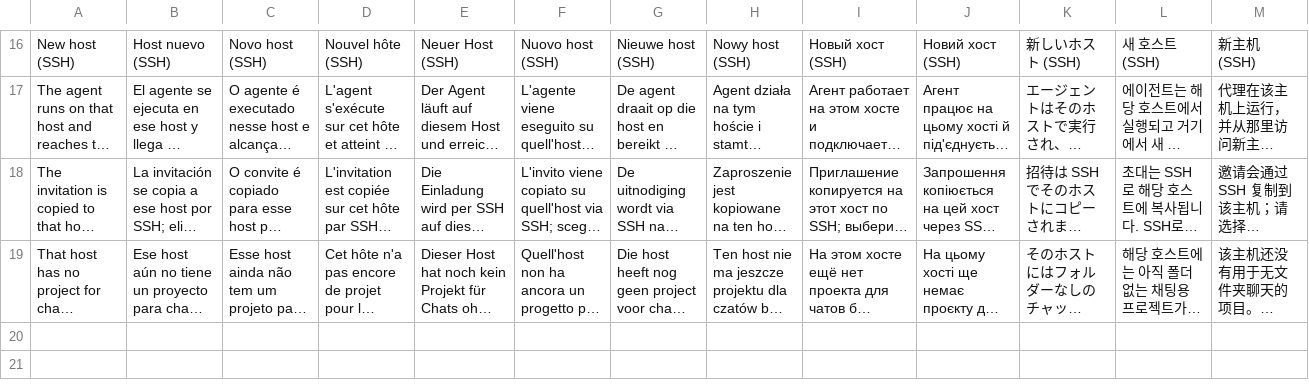
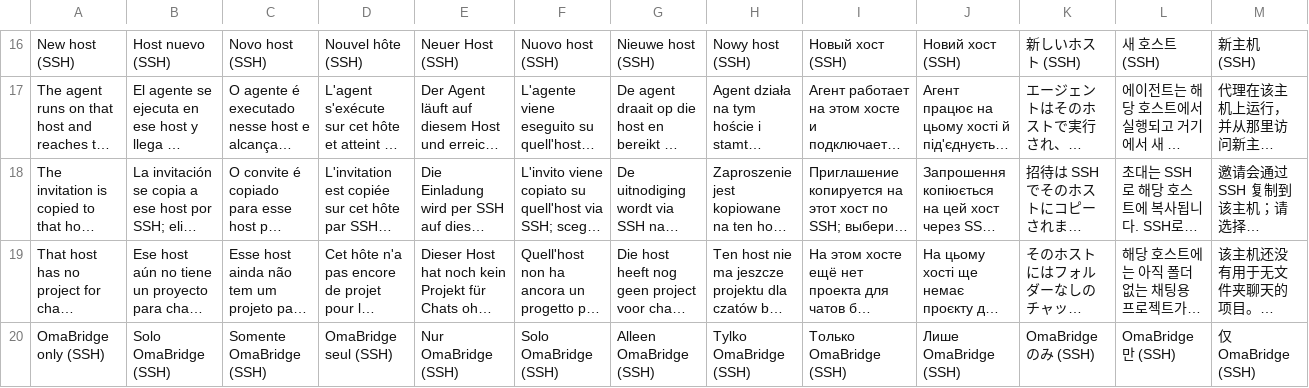
Before and after one commit to avillagran/omarchy-t3-code, a TSV file: translations/batch-omabridge-install.tsv, drawn as a sheet; only a part is shown, gaps mark what is left out; long unchanged cells end in …; rows hold the shown columns only; the diff covers the shown part only; the diff names each change by its address in the sheet, - before the commit and + after, or states it on an @@ line.

Commit message:
Offer an OmaBridge-only host: SSH through OmaBridge, no T3 or AI there
"OmaBridge only (SSH)" is now the first, default kind of new host: the
prompt installs OmaBridge alone, checks for an SSH server without
installing T3 Code or any AI tool, publishes only SSH and grants it to
the inviting device, so agents running elsewhere reach it through
OmaBridge with no port open.

```diff
--- a/translations/batch-omabridge-install.tsv
+++ b/translations/batch-omabridge-install.tsv
+row 20: OmaBridge only (SSH) | Solo OmaBridge (SSH) | Somente OmaBridge (SSH) | OmaBridge seul (SSH) | Nur OmaBridge (SSH) | Solo OmaBridge (SSH) | Alleen OmaBridge (SSH) | Tylko OmaBridge (SSH) | Только OmaBridge (SSH) | Лише OmaBridge (SSH) | OmaBridge のみ (SSH) | OmaBridge만 (SSH) | 仅 OmaBridge (SSH)
```
Also changed, not shown: 1 added row elsewhere in this file, 6 other files.
